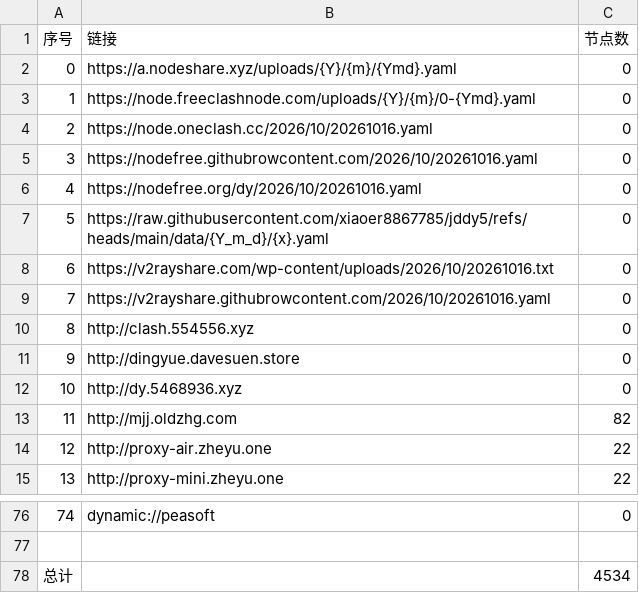
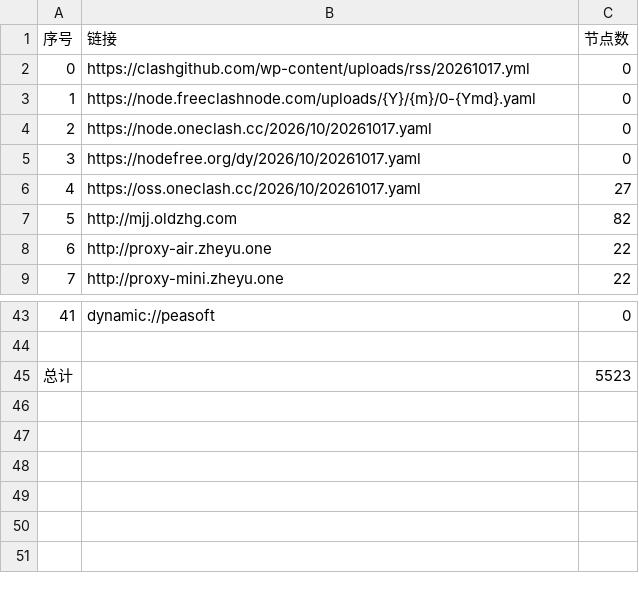
Before and after one commit to tony0392/NoMoreWalls, a CSV file: list_result.csv, drawn as a sheet; only a part is shown, gaps mark what is left out; removed rows and columns are numbered as before the commit, all else as after; the diff covers the shown part only; the diff names each change by its address in the sheet, - before the commit and + after, or states it on an @@ line.

```diff
--- a/list_result.csv
+++ b/list_result.csv
-B2 (链接): https://a.nodeshare.xyz/uploads/{Y}/{m}/{Ymd}.yaml
+B2 (链接): https://clashgithub.com/wp-content/uploads/rss/20261017.yml
-B4 (链接): https://node.oneclash.cc/2026/10/20261016.yaml
+B4 (链接): https://node.oneclash.cc/2026/10/20261017.yaml
-row 5: 3 | https://nodefree.githubrowcontent.com/2026/10/20261016.yaml | 0
@@ column A (序号) renumbered between rows 5 and 43 @@
-B5 (链接): https://nodefree.org/dy/2026/10/20261016.yaml
+B5 (链接): https://nodefree.org/dy/2026/10/20261017.yaml
-row 7: 5 | https://raw.githubusercontent.com/xiaoer8867785/jddy5/refs/heads/main/data/{Y_m_d}/{x}.yaml | 0
-row 8: 6 | https://v2rayshare.com/wp-content/uploads/2026/10/20261016.txt | 0
-row 9: 7 | https://v2rayshare.githubrowcontent.com/2026/10/20261016.yaml | 0
-row 10: 8 | http://clash.554556.xyz | 0
-row 11: 9 | http://dingyue.davesuen.store | 0
-row 12: 10 | http://dy.5468936.xyz | 0
+row 6: 4 | https://oss.oneclash.cc/2026/10/20261017.yaml | 27
-C45 (节点数): 4534
+C45 (节点数): 5523
```
Also changed, not shown: 6 added rows, 33 removed rows and 6 edited cells elsewhere in this file, 39 other files.
